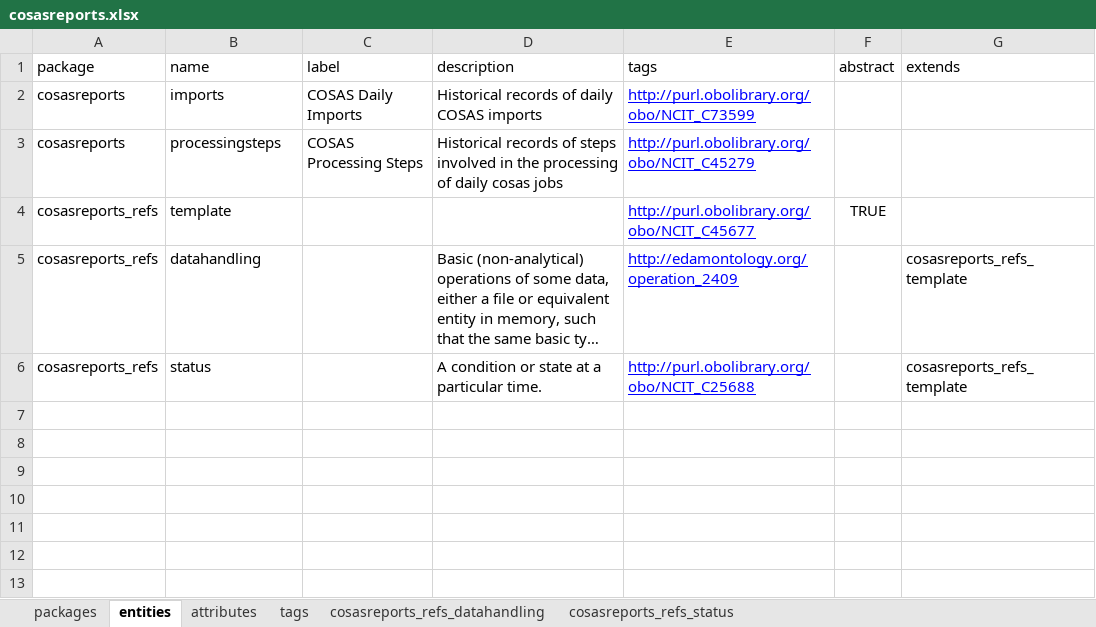
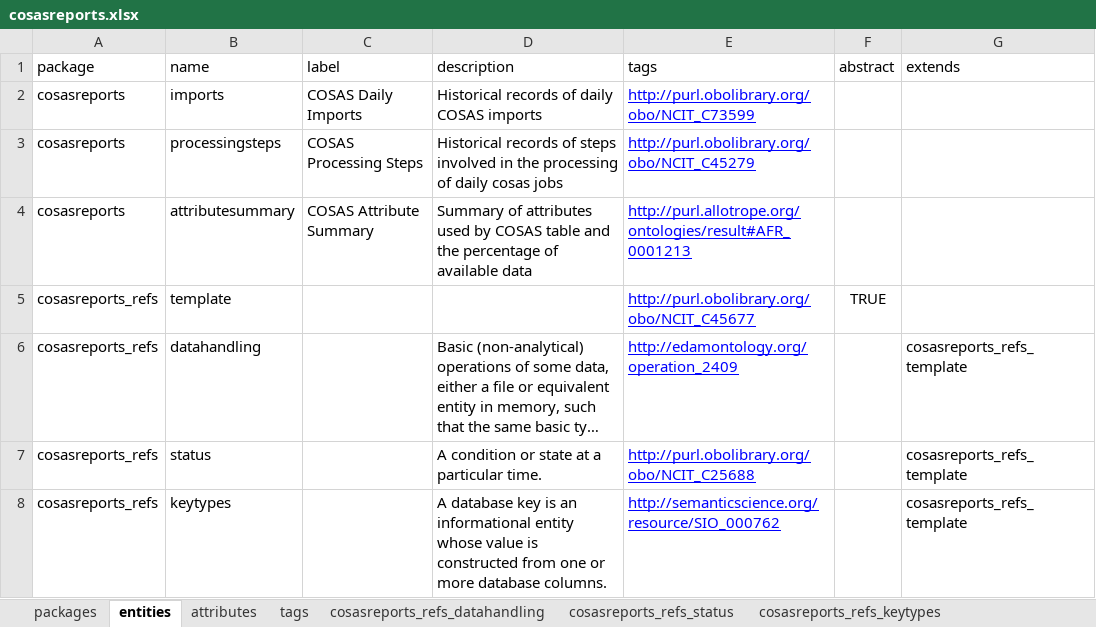
Before and after one commit to molgenis/projects-rd-cosas, an Excel workbook: dist/cosasreports.xlsx, sheet entities, drawn as a sheet; long unchanged cells end in …; values as stored, in another font and other column widths than the file's, no borders; the diff names each change by its address in the sheet, - before the commit and + after, or states it on an @@ line.

Commit message:
added new report entity

```diff
--- a/dist/cosasreports.xlsx (sheet entities)
+++ b/dist/cosasreports.xlsx (sheet entities)
+sheet tab: cosasreports_refs_keytypes
+row 4: cosasreports | attributesummary | COSAS Attribute Summary | Summary of attributes used by COSAS table and the percentage of available data | http://purl.allotrope.org/ontologies/result#AFR_0001213
+row 8: cosasreports_refs | keytypes |  | A database key is an informational entity whose value is constructed from one or more database columns. | http://semanticscience.org/resource/SIO_000762 |  | cosasreports_refs_template
```
Also changed, not shown: sheet attributes, sheet tags, sheet packages, dist/cosasportal.xlsx, dist/cosasportal_emx2.xlsx, 4 other files.
